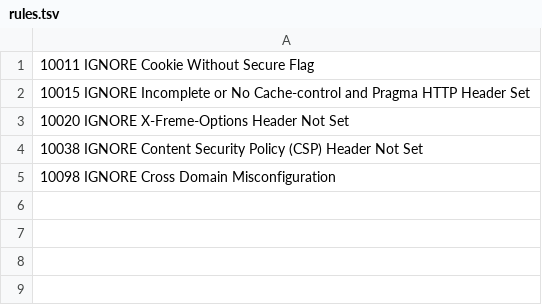
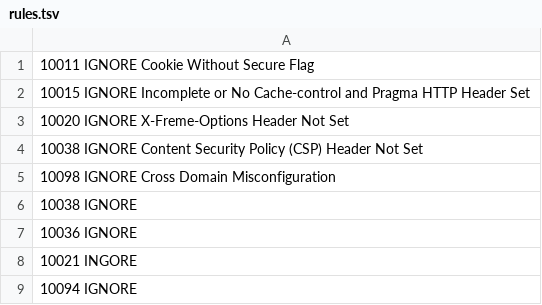
Before and after one commit to google/testrun, a TSV file: .zap/rules.tsv, drawn as a sheet.

```diff
--- a/.zap/rules.tsv
+++ b/.zap/rules.tsv
@@ -5 +5,5 @@
 10098 IGNORE  Cross Domain Misconfiguration
+10038 IGNORE
+10036 IGNORE
+10021 INGORE
+10094 IGNORE
```
Also changed, not shown: 2 other files.
